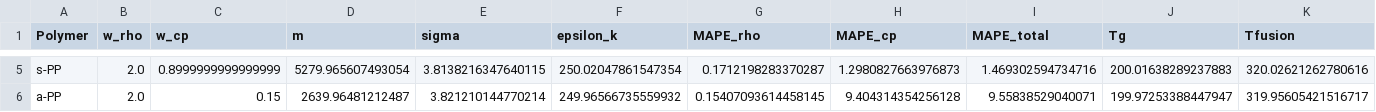
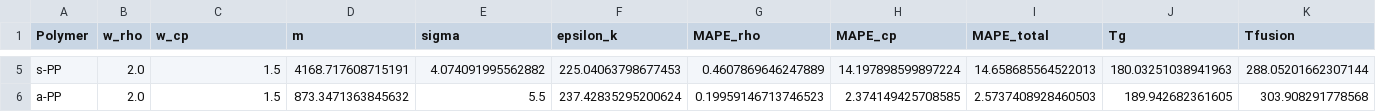
Before and after one commit to ali-nram/poly-pcsaft, a CSV file: best_parameters.csv, drawn as a sheet; only a part is shown, gaps mark what is left out; the diff covers the shown part only; the diff names each change by its address in the sheet, - before the commit and + after, or states it on an @@ line.

```diff
--- a/best_parameters.csv
+++ b/best_parameters.csv
-C5 (w_cp): 0.8999999999999999
+C5 (w_cp): 1.5
-D5 (m): 5279.965607493054
+D5 (m): 4168.717608715191
-E5 (sigma): 3.8138216347640115
+E5 (sigma): 4.074091995562882
-F5 (epsilon_k): 250.02047861547354
+F5 (epsilon_k): 225.04063798677453
-G5 (MAPE_rho): 0.1712198283370287
+G5 (MAPE_rho): 0.4607869646247889
-H5 (MAPE_cp): 1.2980827663976873
+H5 (MAPE_cp): 14.197898599897224
-I5 (MAPE_total): 1.469302594734716
+I5 (MAPE_total): 14.658685564522013
-J5 (Tg): 200.01638289237883
+J5 (Tg): 180.03251038941963
-K5 (Tfusion): 320.02621262780616
+K5 (Tfusion): 288.05201662307144
-C6 (w_cp): 0.15
+C6 (w_cp): 1.5
-D6 (m): 2639.96481212487
+D6 (m): 873.3471363845632
-E6 (sigma): 3.821210144770214
+E6 (sigma): 5.5
-F6 (epsilon_k): 249.96566735559932
+F6 (epsilon_k): 237.42835295200624
-G6 (MAPE_rho): 0.15407093614458145
+G6 (MAPE_rho): 0.19959146713746523
-H6 (MAPE_cp): 9.404314354256128
+H6 (MAPE_cp): 2.374149425708585
-I6 (MAPE_total): 9.55838529040071
+I6 (MAPE_total): 2.5737408928460503
-J6 (Tg): 199.97253388447947
+J6 (Tg): 189.942682361605
-K6 (Tfusion): 319.95605421516717
+K6 (Tfusion): 303.908291778568
```
Also changed, not shown: 27 edited cells elsewhere in this file, weight_study_results.csv, 10 other files.
